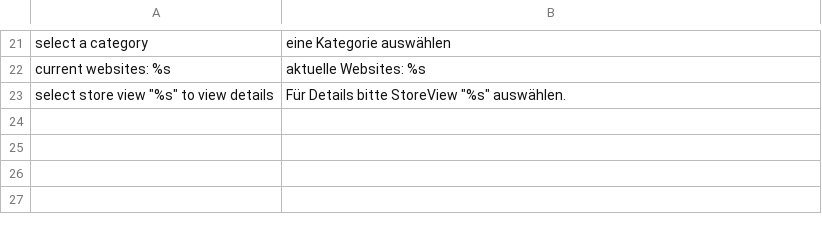
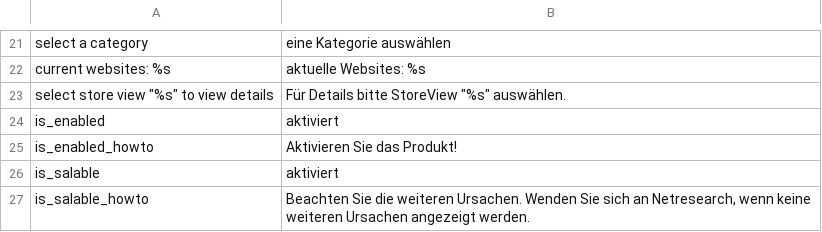
Before and after one commit to quafzi/Magento-Productvisibility, a CSV file: app/locale/de_DE/Netresearch_Productvisibility.csv, drawn as a sheet; only a part is shown, gaps mark what is left out; the diff names each change by its address in the sheet, - before the commit and + after, or states it on an @@ line.

Commit message:
nrinno-224 moved locale files from adminhtml locale to app/locale

```diff
--- a/app/locale/de_DE/Netresearch_Productvisibility.csv
+++ b/app/locale/de_DE/Netresearch_Productvisibility.csv
+row 24: is_enabled | aktiviert
+row 25: is_enabled_howto | Aktivieren Sie das Produkt!
+row 26: is_salable | aktiviert
+row 27: is_salable_howto | Beachten Sie die weiteren Ursachen. Wenden Sie sich an Netresearch, wenn keine weiteren Ursachen angezeigt werden.
```
Also changed, not shown: 3 other files.
